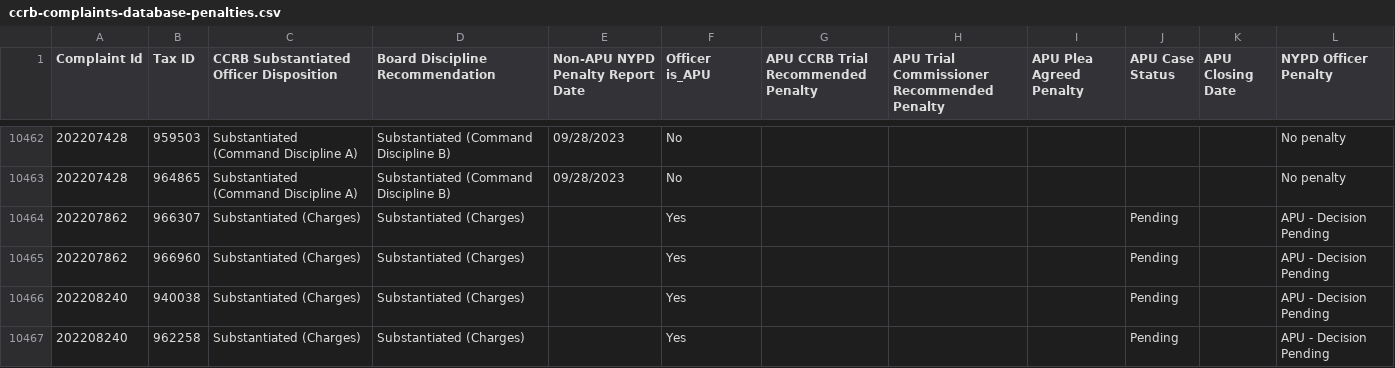
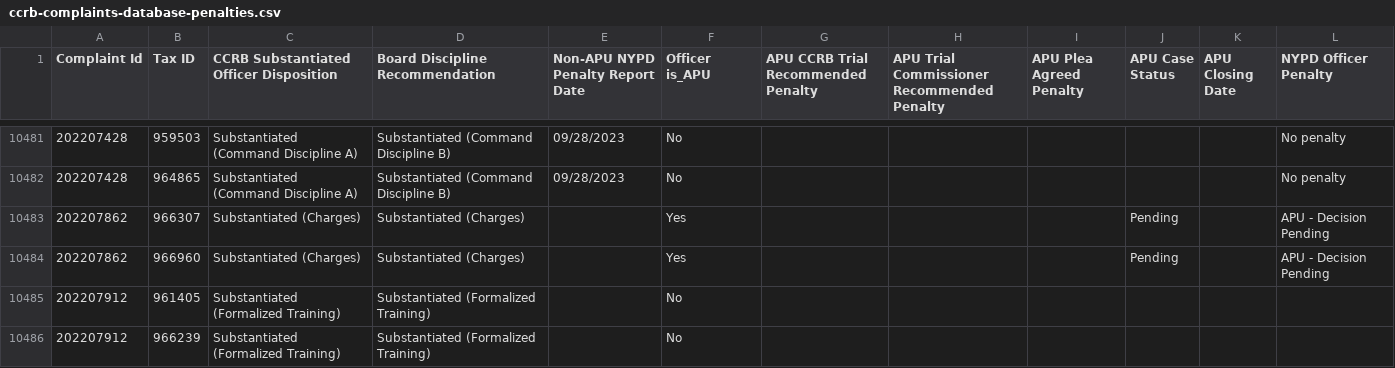
Before and after one commit to ryanwatkins/ccrb-complaint-records, a CSV file: ccrb-complaints-database-penalties.csv, drawn as a sheet; only a part is shown, gaps mark what is left out; the shorter side is filled out with more unchanged rows; the diff covers the shown part only; the diff names each change by its address in the sheet, - before the commit and + after, or states it on an @@ line.

```diff
--- a/ccrb-complaints-database-penalties.csv
+++ b/ccrb-complaints-database-penalties.csv
+row 10485: 202207912 | 961405 | Substantiated (Formalized Training) | Substantiated (Formalized Training) |  | No
+row 10486: 202207912 | 966239 | Substantiated (Formalized Training) | Substantiated (Formalized Training) |  | No
```
Also changed, not shown: 20 added rows and 3 edited cells elsewhere in this file, 2 other files.
